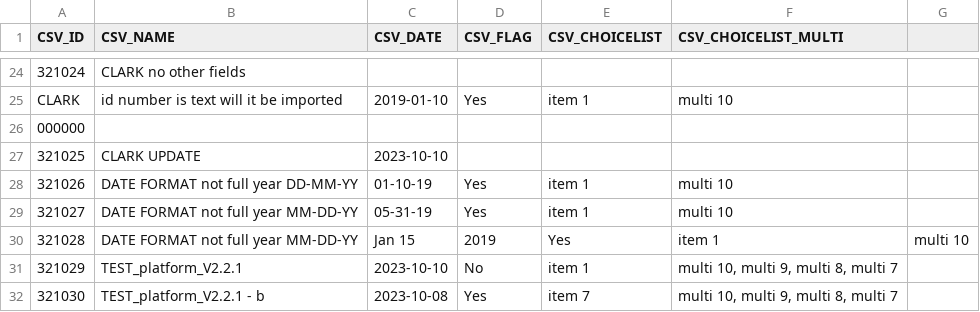
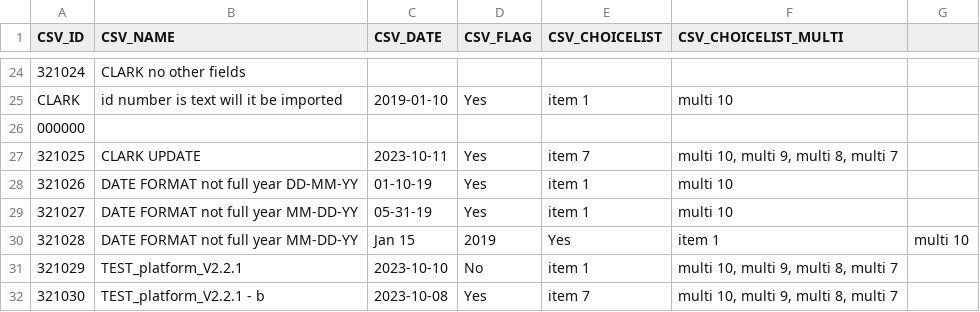
Before and after one commit to icolaes/csv, a CSV file: CSV_different4.csv, drawn as a sheet; only a part is shown, gaps mark what is left out.

Commit message:
Update CSV_different4.csv

```diff
--- a/CSV_different4.csv
+++ b/CSV_different4.csv
@@ -26,3 +26,3 @@ CLARK,id number is text will it be imported,2019-01-10,Yes,item 1,"multi 10"
 000000
-321025,CLARK UPDATE,2023-10-10
+321025,CLARK UPDATE,2023-10-11,Yes,item 7,"multi 10, multi 9, multi 8, multi 7"
 321026,DATE FORMAT not full year DD-MM-YY,01-10-19,Yes,item 1,"multi 10"
```
